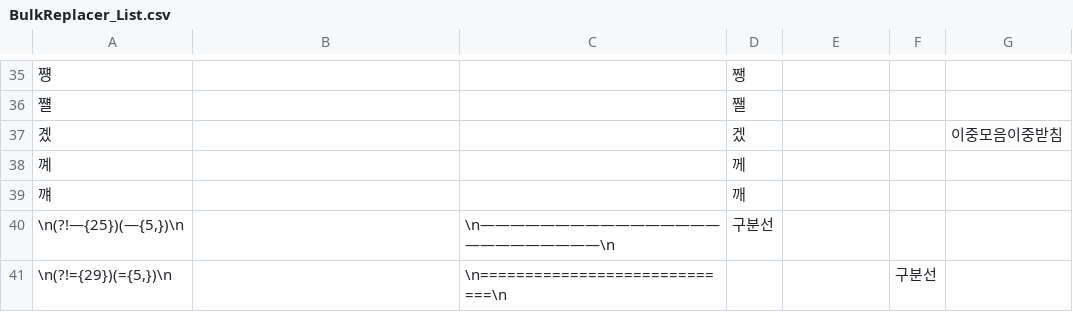
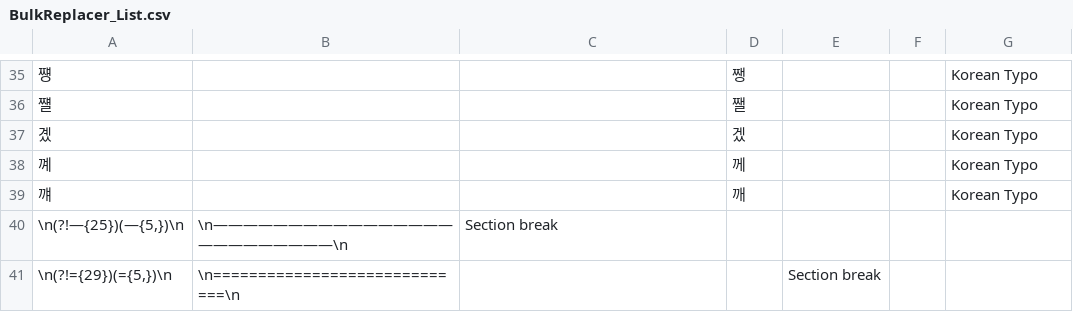
Before and after one commit to Favmir/BulkTextReplace, a CSV file: src/BulkReplacer_List.csv, drawn as a sheet; only a part is shown, gaps mark what is left out; the diff covers the shown part only.

```diff
--- a/src/BulkReplacer_List.csv
+++ b/src/BulkReplacer_List.csv
@@ -35,7 +35,7 @@
-쩅			쨍			
-쨸			쨀			
-곘			겠			이중모음이중받침
-꼐			께			
-꺠			깨			
-\n(?!—{25})(—{5,})\n		\n—————————————————————————\n	구분선
-\n(?!={29})(={5,})\n		\n=============================\n			구분선
+쩅			쨍			Korean Typo
+쨸			쨀			Korean Typo
+곘			겠			Korean Typo
+꼐			께			Korean Typo
+꺠			깨			Korean Typo
+\n(?!—{25})(—{5,})\n	\n—————————————————————————\n	Section break
+\n(?!={29})(={5,})\n	\n=============================\n			Section break
```
Also changed, not shown: 31 edited cells elsewhere in this file.
